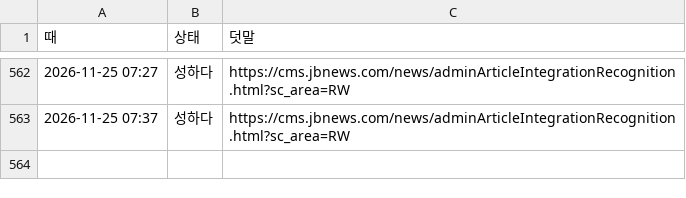
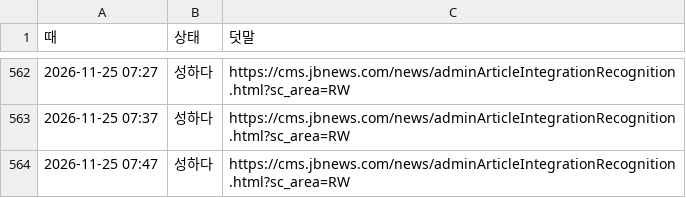
Before and after one commit to parkintaek2-gif/seoulmarkets, a TSV file: docs/중부매일-접속기록.tsv, drawn as a sheet; only a part is shown, gaps mark what is left out.

```diff
--- a/docs/중부매일-접속기록.tsv
+++ b/docs/중부매일-접속기록.tsv
@@ -563 +563,2 @@
 2026-11-25 07:37	성하다	https://cms.jbnews.com/news/adminArticleIntegrationRecognition.html?sc_area=RW
+2026-11-25 07:47	성하다	https://cms.jbnews.com/news/adminArticleIntegrationRecognition.html?sc_area=RW
```
